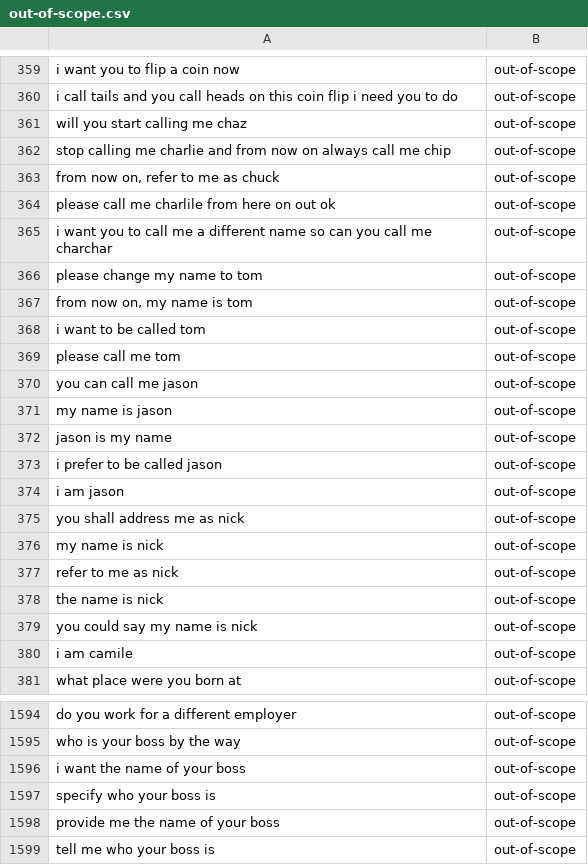
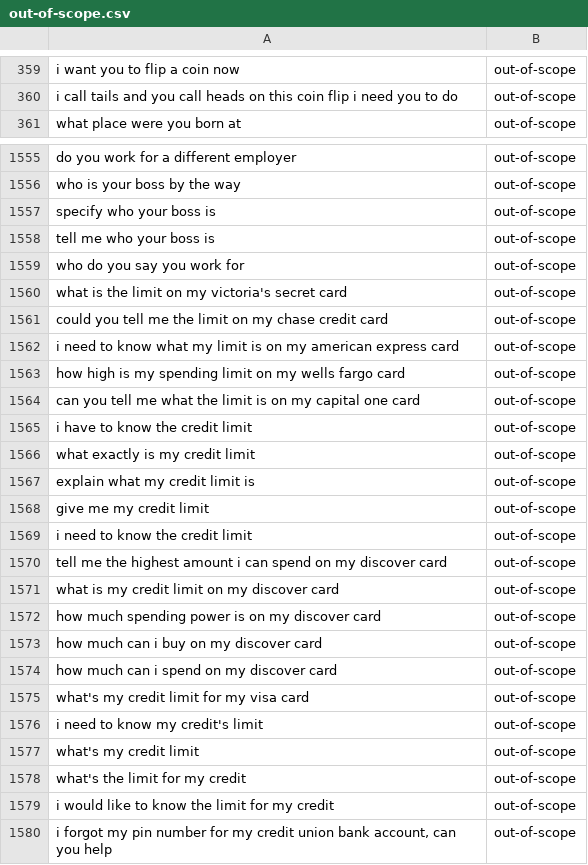
Before and after one commit to FalsettoAI/Hydra, a CSV file: Out_of_Scope/out-of-scope.csv, drawn as a sheet; only a part is shown, gaps mark what is left out; the shorter side is filled out with more unchanged rows; the diff covers the shown part only; the diff names each change by its address in the sheet, - before the commit and + after, or states it on an @@ line.

Commit message:
Final Data For Demo

```diff
--- a/Out_of_Scope/out-of-scope.csv
+++ b/Out_of_Scope/out-of-scope.csv
-row 361: will you start calling me chaz | out-of-scope
-row 362: stop calling me charlie and from now on always call me chip | out-of-scope
-row 363: from now on, refer to me as chuck | out-of-scope
-row 364: please call me charlile from here on out ok | out-of-scope
-row 365: i want you to call me a different name so can you call me charchar | out-of-scope
-row 366: please change my name to tom | out-of-scope
-row 367: from now on, my name is tom | out-of-scope
-row 368: i want to be called tom | out-of-scope
-row 369: please call me tom | out-of-scope
-row 370: you can call me jason | out-of-scope
-row 371: my name is jason | out-of-scope
-row 372: jason is my name | out-of-scope
-row 373: i prefer to be called jason | out-of-scope
-row 374: i am jason | out-of-scope
-row 375: you shall address me as nick | out-of-scope
-row 376: my name is nick | out-of-scope
-row 377: refer to me as nick | out-of-scope
-row 378: the name is nick | out-of-scope
-row 379: you could say my name is nick | out-of-scope
-row 380: i am camile | out-of-scope
-row 1596: i want the name of your boss | out-of-scope
-row 1598: provide me the name of your boss | out-of-scope
```
Also changed, not shown: 35 removed rows elsewhere in this file, deny.csv, greeting_sentences.csv, 10 other files.
